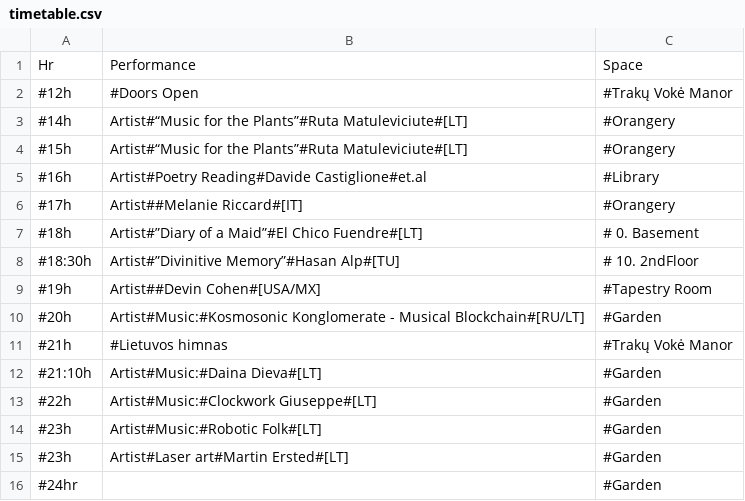
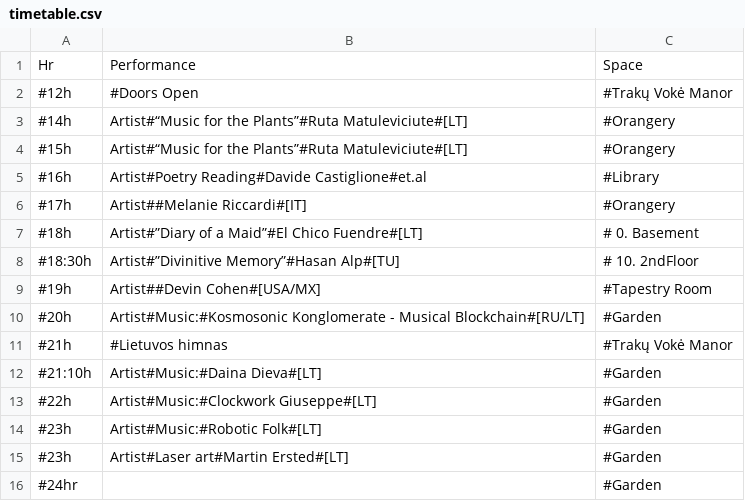
Before and after one commit to IdeasBlockLT/emem, a CSV file: static/texts/timetable.csv, drawn as a sheet.

Commit message:
update timetable for melanie

```diff
--- a/static/texts/timetable.csv
+++ b/static/texts/timetable.csv
@@ -5,3 +5,3 @@ Hr;Performance;Space
 #16h;Artist#Poetry Reading#Davide Castiglione#et.al;#Library
-#17h;Artist##Melanie Riccard#[IT];#Orangery
+#17h;Artist##Melanie Riccardi#[IT];#Orangery
 #18h;Artist#”Diary of a Maid”#El Chico Fuendre#[LT];# 0. Basement
```
